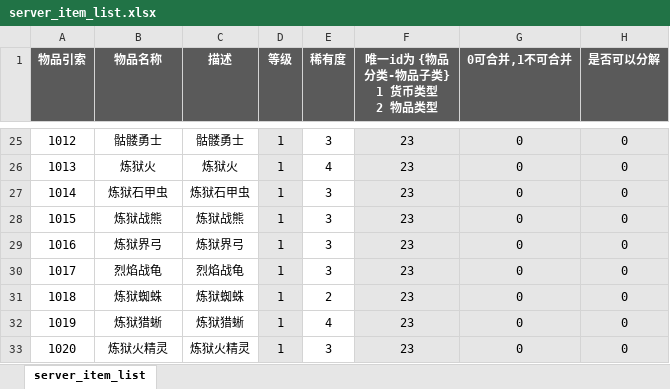
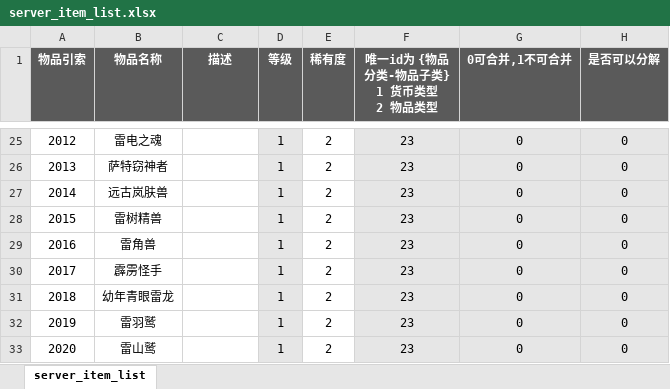
Before and after one commit to YPYT1/nobody, an Excel workbook: excels/config/server/item/server_item_list.xlsx, sheet server_item_list, drawn as a sheet; only a part is shown, gaps mark what is left out; values as stored, in another font and other column widths than the file's, no borders; conditional formats not drawn; the diff covers the shown part only; the diff names each change by its address in the sheet, - before the commit and + after, or states it on an @@ line.

```diff
--- a/excels/config/server/item/server_item_list.xlsx (sheet server_item_list)
+++ b/excels/config/server/item/server_item_list.xlsx (sheet server_item_list)
-A25 (物品引索): 1012
+A25 (物品引索): 2012
-B25 (物品名称): 骷髅勇士
+B25 (物品名称): 雷电之魂
-C25 (描述): 骷髅勇士
+C25 (描述): (empty)
-E25 (稀有度): 3
+E25 (稀有度): 2
-A26 (物品引索): 1013
+A26 (物品引索): 2013
-B26 (物品名称): 炼狱火
+B26 (物品名称): 萨特窃神者
-C26 (描述): 炼狱火
+C26 (描述): (empty)
-E26 (稀有度): 4
+E26 (稀有度): 2
-A27 (物品引索): 1014
+A27 (物品引索): 2014
-B27 (物品名称): 炼狱石甲虫
+B27 (物品名称): 远古岚肤兽
-C27 (描述): 炼狱石甲虫
+C27 (描述): (empty)
-E27:E30 (稀有度): 3
+E27:E30 (稀有度): 2
-A28 (物品引索): 1015
+A28 (物品引索): 2015
-B28 (物品名称): 炼狱战熊
+B28 (物品名称): 雷树精兽
-C28 (描述): 炼狱战熊
+C28 (描述): (empty)
-A29 (物品引索): 1016
+A29 (物品引索): 2016
-B29 (物品名称): 炼狱界弓
+B29 (物品名称): 雷角兽
-C29 (描述): 炼狱界弓
+C29 (描述): (empty)
-A30 (物品引索): 1017
+A30 (物品引索): 2017
-B30 (物品名称): 烈焰战龟
+B30 (物品名称): 霹雳怪手
-C30 (描述): 烈焰战龟
+C30 (描述): (empty)
-A31 (物品引索): 1018
+A31 (物品引索): 2018
-B31 (物品名称): 炼狱蜘蛛
+B31 (物品名称): 幼年青眼雷龙
-C31 (描述): 炼狱蜘蛛
+C31 (描述): (empty)
-A32 (物品引索): 1019
+A32 (物品引索): 2019
-B32 (物品名称): 炼狱猎蜥
+B32 (物品名称): 雷羽鹫
-C32 (描述): 炼狱猎蜥
+C32 (描述): (empty)
-E32 (稀有度): 4
+E32 (稀有度): 2
-A33 (物品引索): 1020
+A33 (物品引索): 2020
-B33 (物品名称): 炼狱火精灵
+B33 (物品名称): 雷山鹫
-C33 (描述): 炼狱火精灵
+C33 (描述): (empty)
-E33 (稀有度): 3
+E33 (稀有度): 2
```
Also changed, not shown: 424 edited cells elsewhere in this sheet, excels/config/server/picture/picture_config.xlsx, 27 other files.
